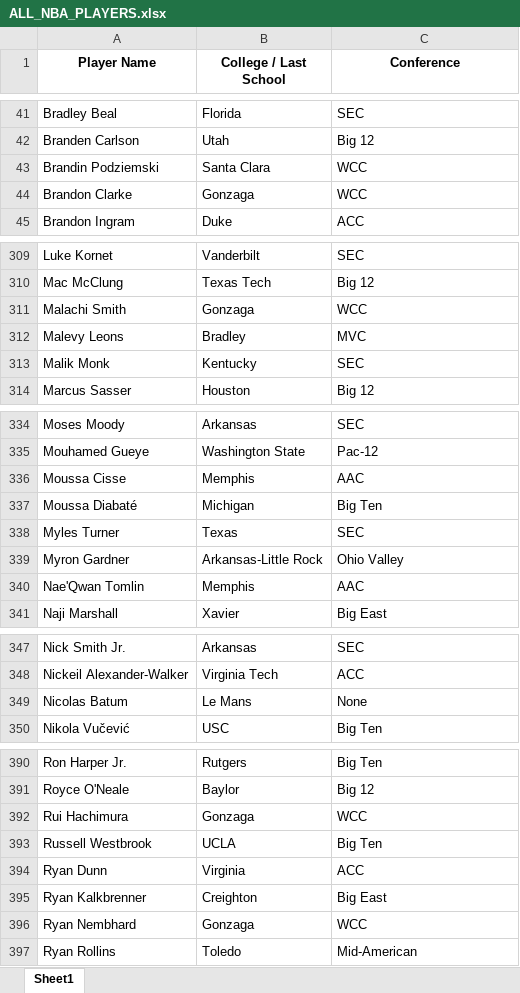
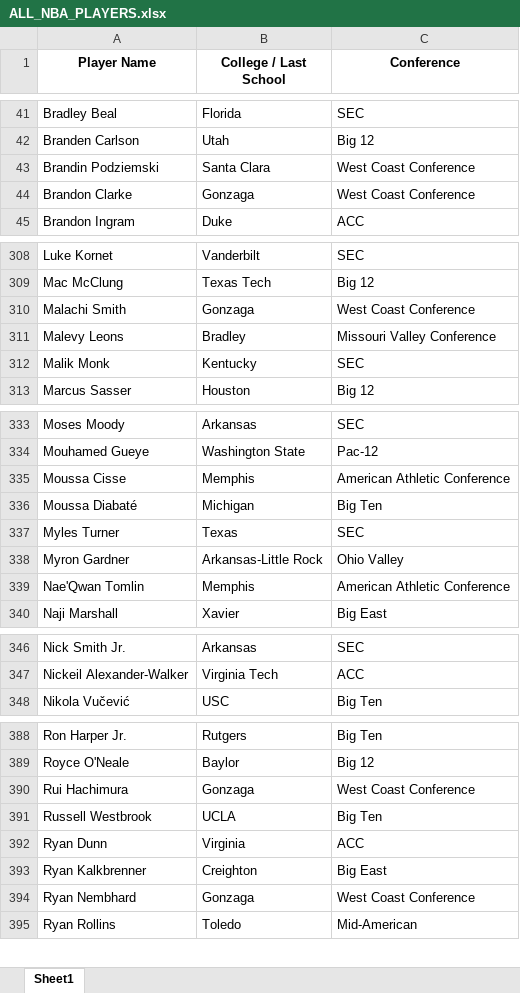
Before and after one commit to anthonyc0011/court-vision, an Excel workbook: ALL_NBA_PLAYERS.xlsx, sheet Sheet1, drawn as a sheet; only a part is shown, gaps mark what is left out; values as stored, in another font and other column widths than the file's, no borders; removed rows and columns are numbered as before the commit, all else as after; the diff covers the shown part only; the diff names each change by its address in the sheet, - before the commit and + after, or states it on an @@ line.

```diff
--- a/ALL_NBA_PLAYERS.xlsx (sheet Sheet1)
+++ b/ALL_NBA_PLAYERS.xlsx (sheet Sheet1)
-C43:C44 (Conference): WCC
+C43:C44 (Conference): West Coast Conference
-C310 (Conference): WCC
+C310 (Conference): West Coast Conference
-C311 (Conference): MVC
+C311 (Conference): Missouri Valley Conference
-C335 (Conference): AAC
+C335 (Conference): American Athletic Conference
-C339 (Conference): AAC
+C339 (Conference): American Athletic Conference
-row 349: Nicolas Batum | Le Mans | None
-C390 (Conference): WCC
+C390 (Conference): West Coast Conference
-C394 (Conference): WCC
+C394 (Conference): West Coast Conference
```
Also changed, not shown: 1 removed row and 29 edited cells elsewhere in this sheet, ALL_NBA_PLAYERS_with_headshots.xlsx.
